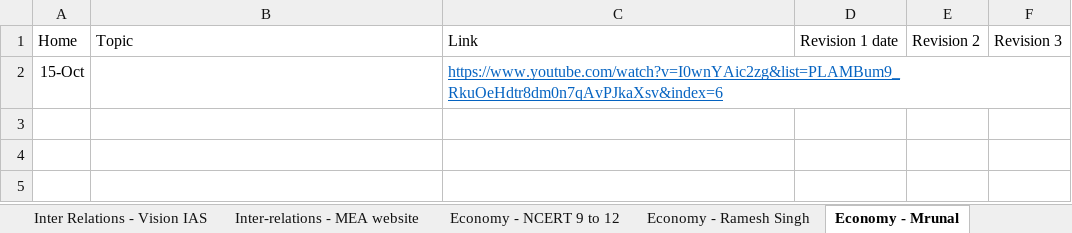
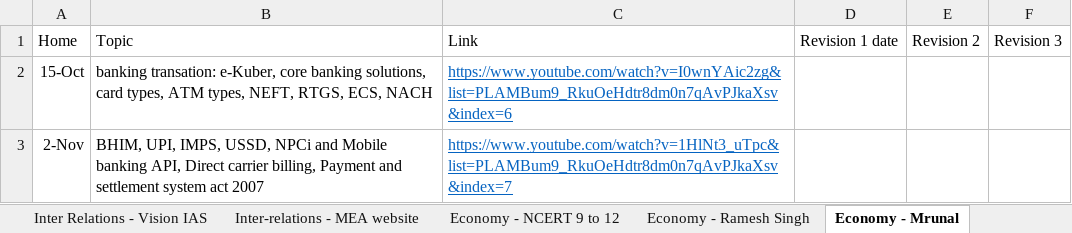
Before and after one commit to dipak004/Hello-word, an Excel workbook: SubjectWise.xlsx, sheet Economy - Mrunal, drawn as a sheet; values as stored, in another font and other column widths than the file's, no borders; table styles not drawn; the diff names each change by its address in the sheet, - before the commit and + after, or states it on an @@ line.

```diff
--- a/SubjectWise.xlsx (sheet Economy - Mrunal)
+++ b/SubjectWise.xlsx (sheet Economy - Mrunal)
-B2: (empty)
+B2: banking transation: e-Kuber, core banking solutions, card types, ATM types, NEFT, RTGS, ECS, NACH
+row 3: 2-Nov | BHIM, UPI, IMPS, USSD, NPCi and Mobile banking API, Direct carrier billing, Payment and settlement system act 2007 | https://www.youtube.com/watch?v=1HlNt3_uTpc&list=PLAMBum9_RkuOeHdtr8dm0n7qAvPJkaXsv&index=7
```
Also changed, not shown: sheet Daily Hindu, sheet Geo- Mrunal.
